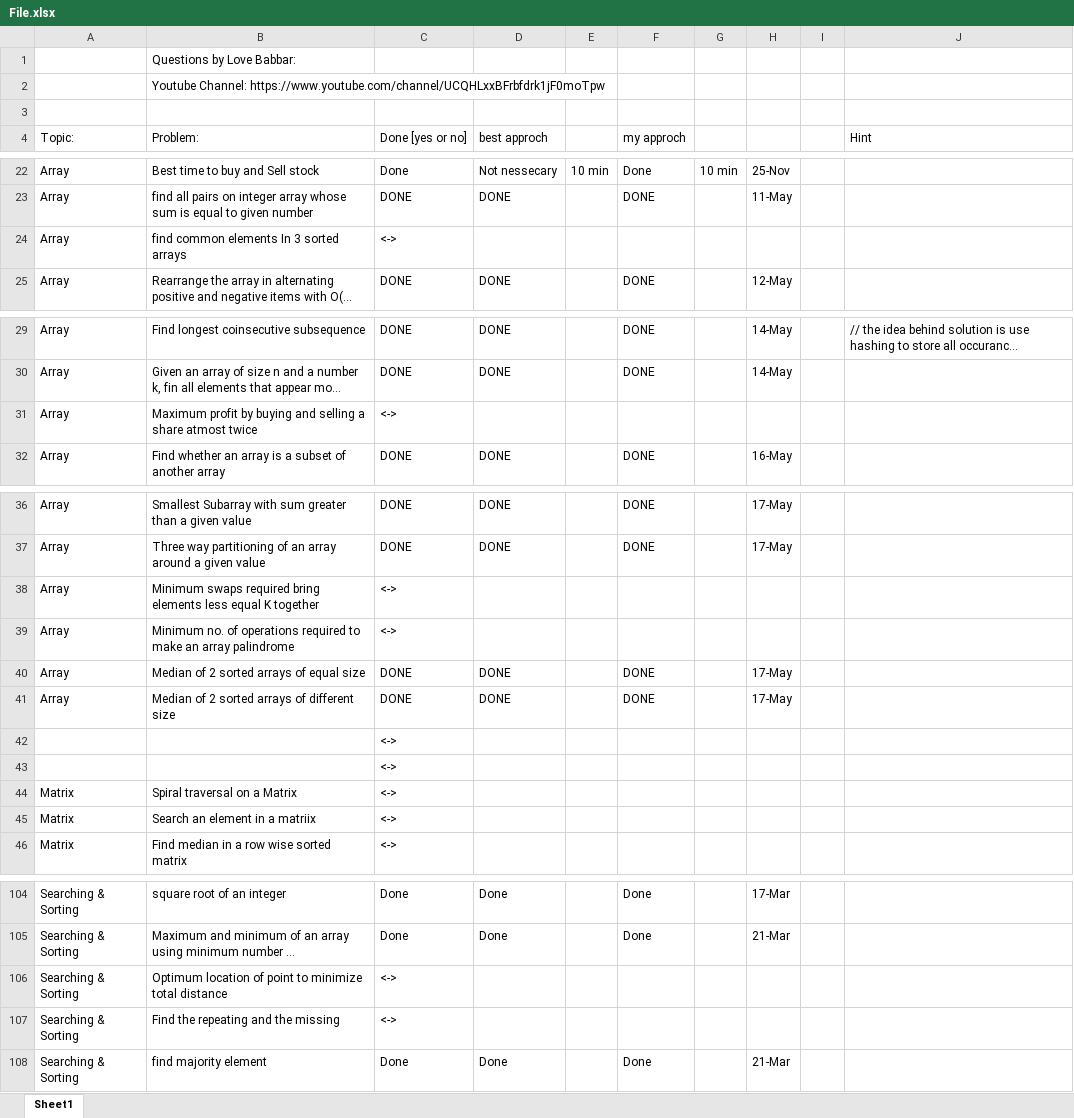
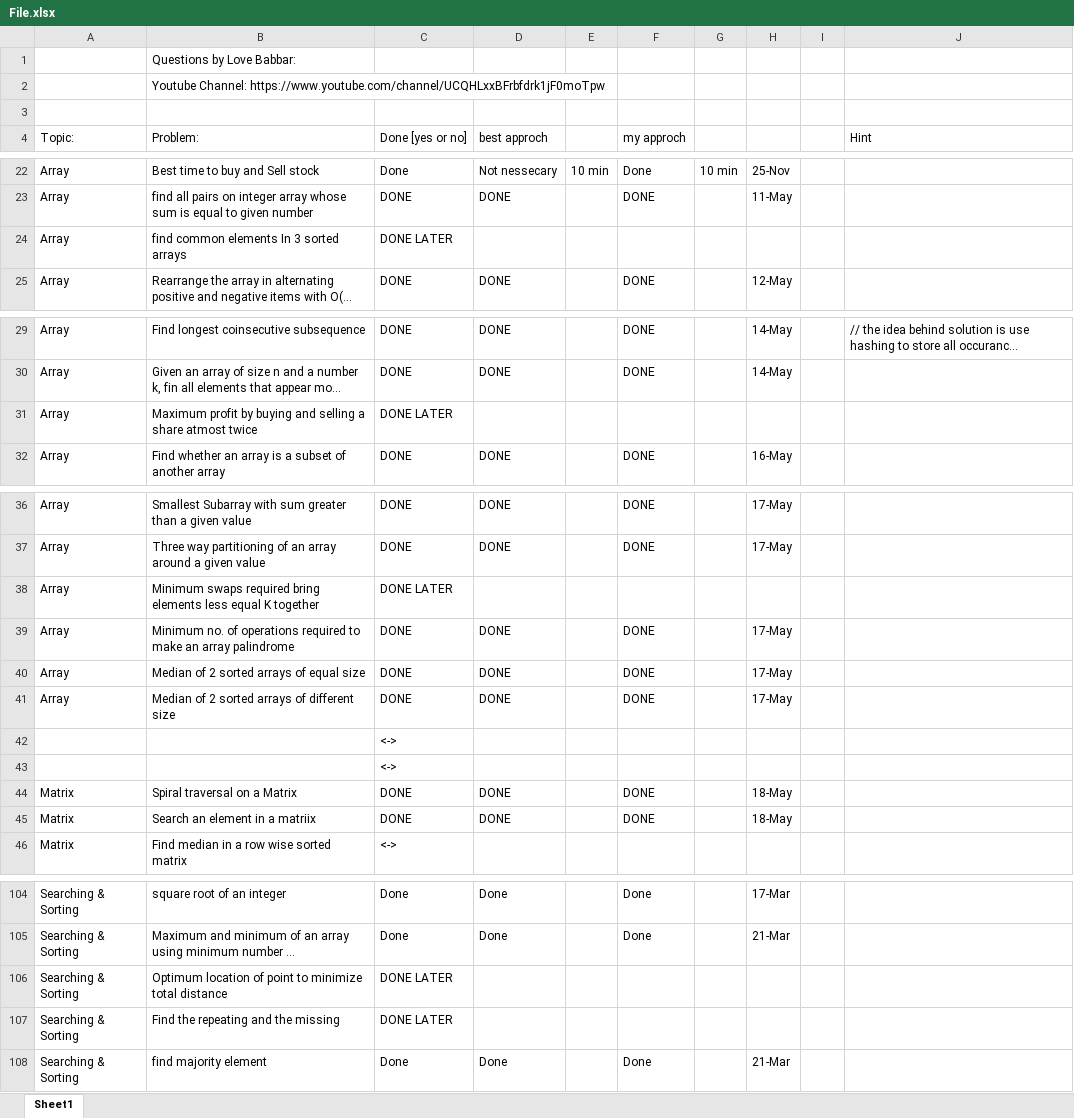
Before and after one commit to akashghadge/CPP, an Excel workbook: DSA crack sheet/File.xlsx, sheet Sheet1, drawn as a sheet; only a part is shown, gaps mark what is left out; long unchanged cells end in …; values as stored, in another font and other column widths than the file's, no cell formats; charts and pictures not drawn; the diff names each change by its address in the sheet, - before the commit and + after, or states it on an @@ line.

Commit message:
DSA crackersheet All  Array 32  que completed and 4 in do later section

```diff
--- a/DSA crack sheet/File.xlsx (sheet Sheet1)
+++ b/DSA crack sheet/File.xlsx (sheet Sheet1)
-C24 (Done [yes or no]): <->
+C24 (Done [yes or no]): DONE LATER
-C31 (Done [yes or no]): <->
+C31 (Done [yes or no]): DONE LATER
-C38 (Done [yes or no]): <->
+C38 (Done [yes or no]): DONE LATER
-C39 (Done [yes or no]): <->
+C39 (Done [yes or no]): DONE
-D39 (best approch): (empty)
+D39 (best approch): DONE
-F39 (my approch): (empty)
+F39 (my approch): DONE
-H39: (empty)
+H39: 17-May
-C44:C45 (Done [yes or no]): <->
+C44:C45 (Done [yes or no]): DONE
-D44:D45 (best approch): (empty)
+D44:D45 (best approch): DONE
-F44:F45 (my approch): (empty)
+F44:F45 (my approch): DONE
-H44:H45: (empty)
+H44:H45: 18-May
-C106:C107 (Done [yes or no]): <->
+C106:C107 (Done [yes or no]): DONE LATER
```
Also changed, not shown: cell formats, charts or pictures, 5 other files.
